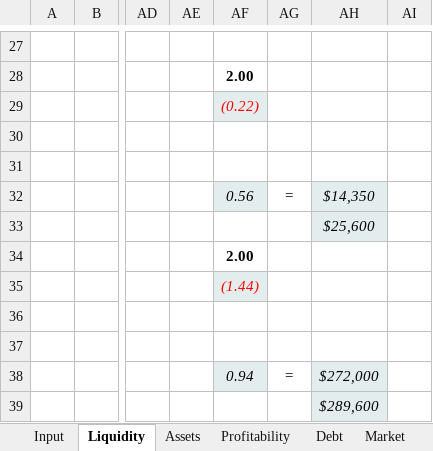
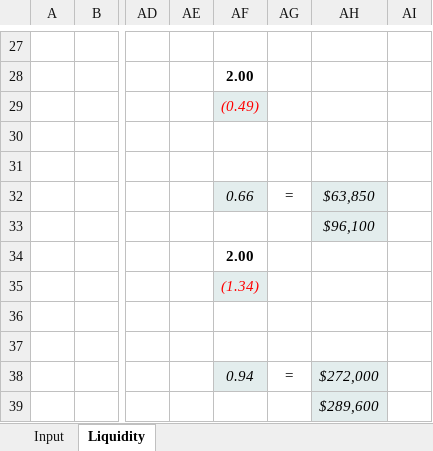
Before and after one commit to zkoss/zkspreadsheet, an Excel workbook: zssapp/WebContent/xls/ZSS-demo_sample.xlsx, sheet Liquidity, drawn as a sheet; only a part is shown, gaps mark what is left out; values as stored, in another font and other column widths than the file's, no borders; the diff covers the shown part only; the diff names each change by its address in the sheet, - before the commit and + after, or states it on an @@ line.

```diff
--- a/zssapp/WebContent/xls/ZSS-demo_sample.xlsx (sheet Liquidity)
+++ b/zssapp/WebContent/xls/ZSS-demo_sample.xlsx (sheet Liquidity)
-sheet tab: Assets
-sheet tab: Profitability
-sheet tab: Debt
-sheet tab: Market
-AF29: (0.22)
+AF29: (0.49)
-AF32: 0.56
+AF32: 0.66
-AH32: $14,350
+AH32: $63,850
-AH33: $25,600
+AH33: $96,100
-AF35: (1.44)
+AF35: (1.34)
```
Also changed, not shown: 17 edited cells and cell formats elsewhere in this sheet, sheet Input, charts or pictures.
